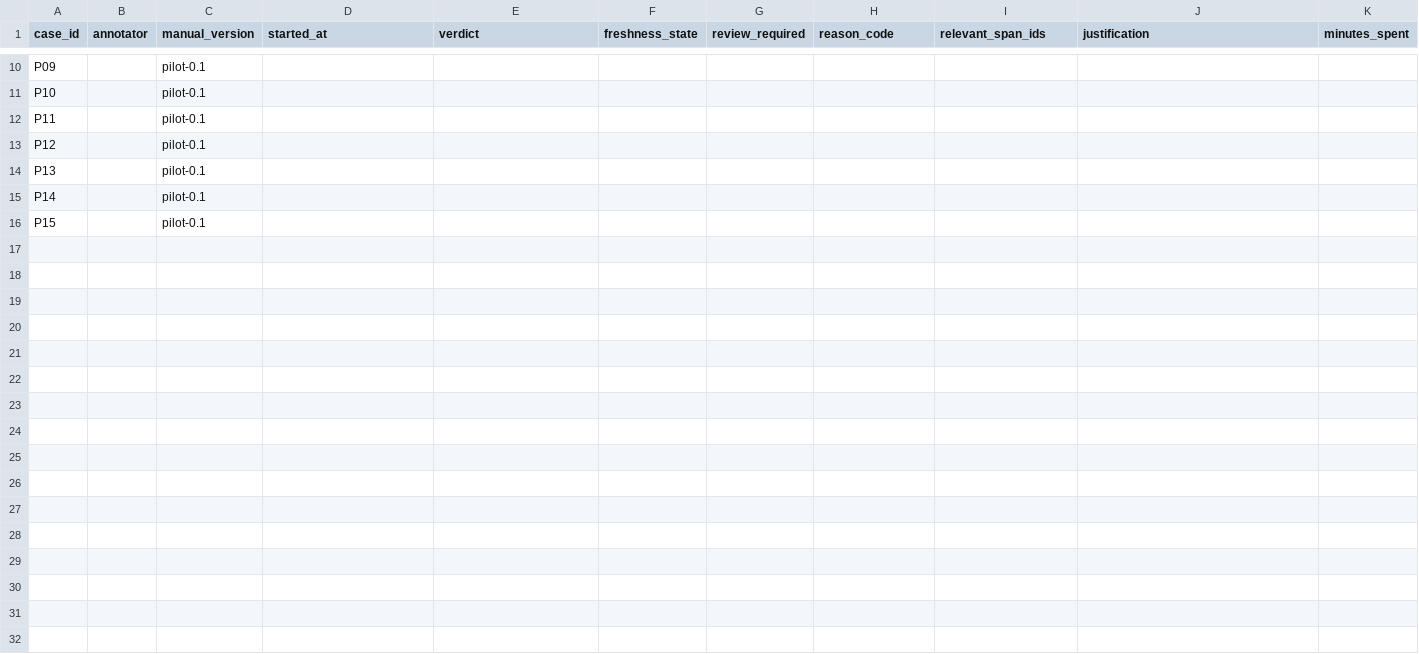
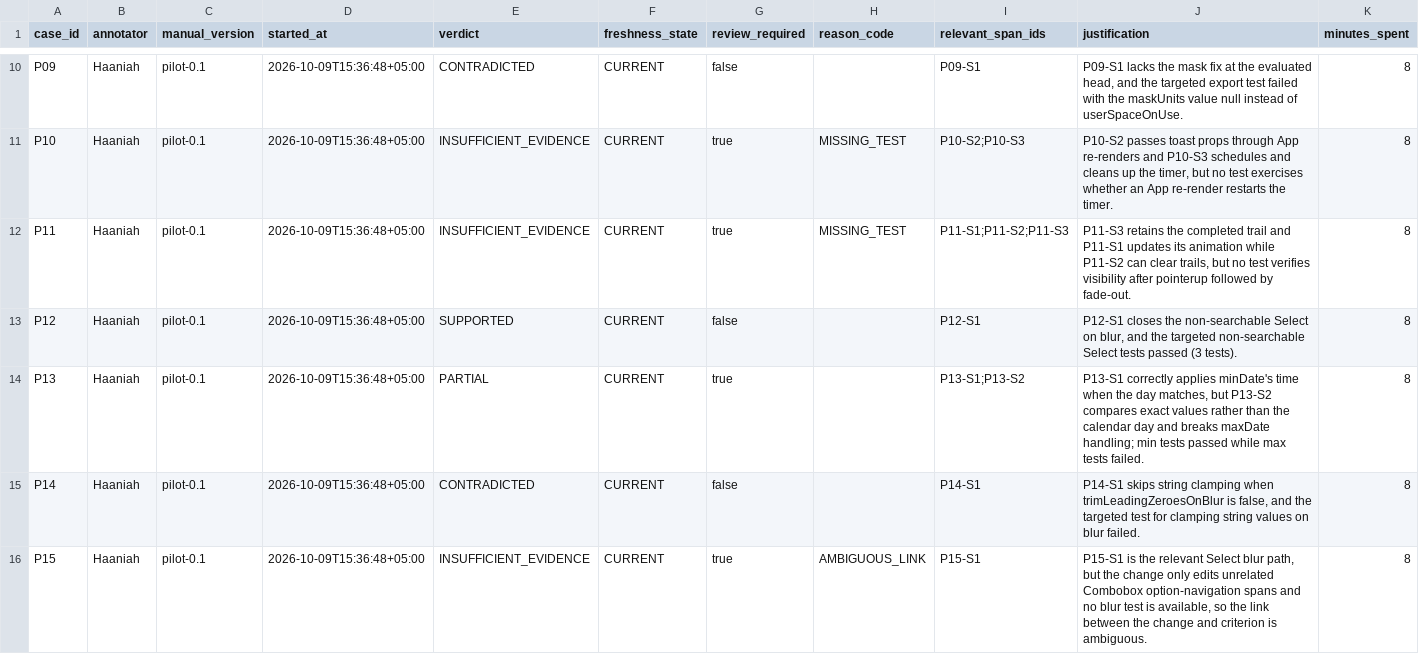
Before and after one commit to abdullahamin231/fyp, a CSV file: docs/dataset/05_raw_annotations/annotator_B_haaniah.csv, drawn as a sheet; only a part is shown, gaps mark what is left out; the diff covers the shown part only; the diff names each change by its address in the sheet, - before the commit and + after, or states it on an @@ line.

```diff
--- a/docs/dataset/05_raw_annotations/annotator_B_haaniah.csv
+++ b/docs/dataset/05_raw_annotations/annotator_B_haaniah.csv
-B10:B16 (annotator): (empty)
+B10:B16 (annotator): Haaniah
-D10:D16 (started_at): (empty)
+D10:D16 (started_at): 2026-10-09T15:36:48+05:00
-E10 (verdict): (empty)
+E10 (verdict): CONTRADICTED
-F10:F16 (freshness_state): (empty)
+F10:F16 (freshness_state): CURRENT
-G10 (review_required): (empty)
+G10 (review_required): false
-I10 (relevant_span_ids): (empty)
+I10 (relevant_span_ids): P09-S1
-J10 (justification): (empty)
+J10 (justification): P09-S1 lacks the mask fix at the evaluated head, and the targeted export test failed with the maskUnits value null instead of userSpaceOnUse.
-K10:K16 (minutes_spent): (empty)
+K10:K16 (minutes_spent): 8
-E11:E12 (verdict): (empty)
+E11:E12 (verdict): INSUFFICIENT_EVIDENCE
-G11:G12 (review_required): (empty)
+G11:G12 (review_required): true
-H11:H12 (reason_code): (empty)
+H11:H12 (reason_code): MISSING_TEST
-I11 (relevant_span_ids): (empty)
+I11 (relevant_span_ids): P10-S2;P10-S3
-J11 (justification): (empty)
+J11 (justification): P10-S2 passes toast props through App re-renders and P10-S3 schedules and cleans up the timer, but no test exercises whether an App re-render restarts the timer.
-I12 (relevant_span_ids): (empty)
+I12 (relevant_span_ids): P11-S1;P11-S2;P11-S3
-J12 (justification): (empty)
+J12 (justification): P11-S3 retains the completed trail and P11-S1 updates its animation while P11-S2 can clear trails, but no test verifies visibility after pointerup followed by fade-out.
-E13 (verdict): (empty)
+E13 (verdict): SUPPORTED
-G13 (review_required): (empty)
+G13 (review_required): false
-I13 (relevant_span_ids): (empty)
+I13 (relevant_span_ids): P12-S1
-J13 (justification): (empty)
+J13 (justification): P12-S1 closes the non-searchable Select on blur, and the targeted non-searchable Select tests passed (3 tests).
-E14 (verdict): (empty)
+E14 (verdict): PARTIAL
-G14 (review_required): (empty)
+G14 (review_required): true
-I14 (relevant_span_ids): (empty)
+I14 (relevant_span_ids): P13-S1;P13-S2
-J14 (justification): (empty)
+J14 (justification): P13-S1 correctly applies minDate's time when the day matches, but P13-S2 compares exact values rather than the calendar day and breaks maxDate handling; min tests passed while max tests failed.
-E15 (verdict): (empty)
+E15 (verdict): CONTRADICTED
-G15 (review_required): (empty)
+G15 (review_required): false
-I15 (relevant_span_ids): (empty)
+I15 (relevant_span_ids): P14-S1
-J15 (justification): (empty)
+J15 (justification): P14-S1 skips string clamping when trimLeadingZeroesOnBlur is false, and the targeted test for clamping string values on blur failed.
-E16 (verdict): (empty)
+E16 (verdict): INSUFFICIENT_EVIDENCE
-G16 (review_required): (empty)
+G16 (review_required): true
-H16 (reason_code): (empty)
+H16 (reason_code): AMBIGUOUS_LINK
-I16 (relevant_span_ids): (empty)
+I16 (relevant_span_ids): P15-S1
-J16 (justification): (empty)
+J16 (justification): P15-S1 is the relevant Select blur path, but the change only edits unrelated Combobox option-navigation spans and no blur test is available, so the link between the change and criterion is ambiguous.
```
Also changed, not shown: 65 edited cells elsewhere in this file.
